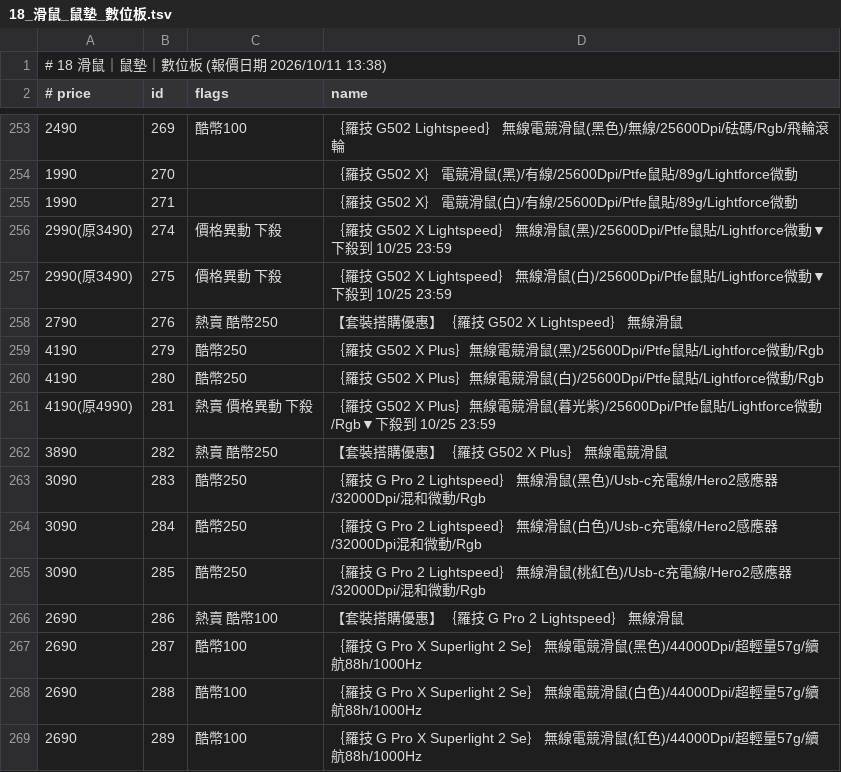
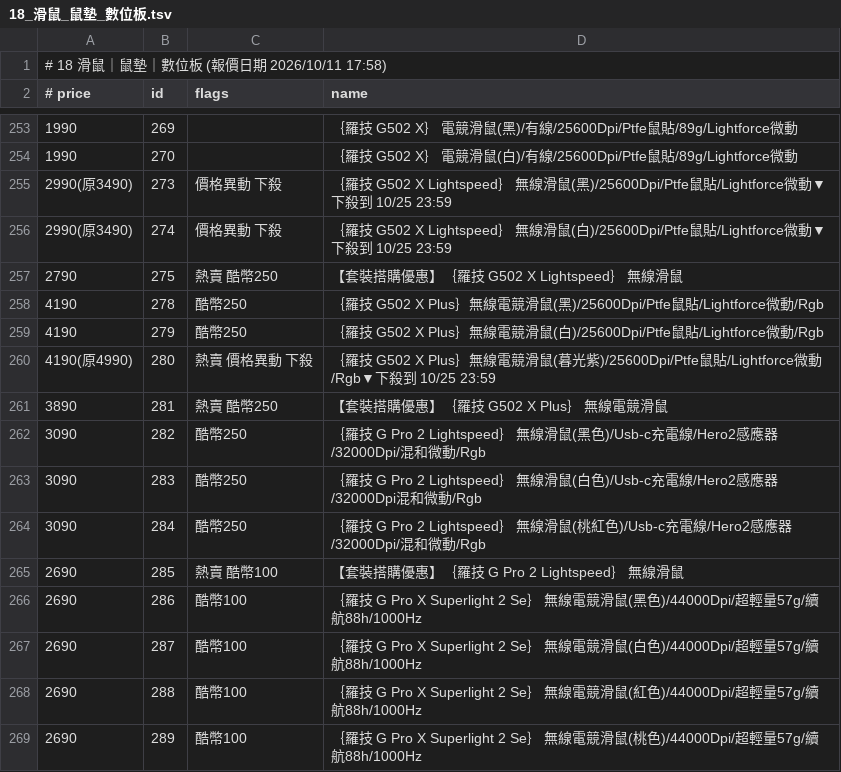
Before and after one commit to jakeuj/architect-pc-builder, a TSV file: data/by_category/18_滑鼠_鼠墊_數位板.tsv, drawn as a sheet; only a part is shown, gaps mark what is left out; the diff covers the shown part only.

```diff
--- a/data/by_category/18_滑鼠_鼠墊_數位板.tsv
+++ b/data/by_category/18_滑鼠_鼠墊_數位板.tsv
@@ -1,2 +1,2 @@
-# 18 滑鼠｜鼠墊｜數位板  (報價日期 2026/10/11 13:38)
+# 18 滑鼠｜鼠墊｜數位板  (報價日期 2026/10/11 17:58)
 # price	id	flags	name
@@ -253,17 +253,17 @@
-2490	269	酷幣100	｛羅技 G502 Lightspeed｝ 無線電競滑鼠(黑色)/無線/25600Dpi/砝碼/Rgb/飛輪滾輪
-1990	270		｛羅技 G502 X｝ 電競滑鼠(黑)/有線/25600Dpi/Ptfe鼠貼/89g/Lightforce微動
-1990	271		｛羅技 G502 X｝ 電競滑鼠(白)/有線/25600Dpi/Ptfe鼠貼/89g/Lightforce微動
-2990(原3490)	274	價格異動 下殺	｛羅技 G502 X Lightspeed｝ 無線滑鼠(黑)/25600Dpi/Ptfe鼠貼/Lightforce微動▼下殺到 10/25 23:59
-2990(原3490)	275	價格異動 下殺	｛羅技 G502 X Lightspeed｝ 無線滑鼠(白)/25600Dpi/Ptfe鼠貼/Lightforce微動▼下殺到 10/25 23:59
-2790	276	熱賣 酷幣250	【套裝搭購優惠】｛羅技 G502 X Lightspeed｝ 無線滑鼠
-4190	279	酷幣250	｛羅技 G502 X Plus｝無線電競滑鼠(黑)/25600Dpi/Ptfe鼠貼/Lightforce微動/Rgb
-4190	280	酷幣250	｛羅技 G502 X Plus｝無線電競滑鼠(白)/25600Dpi/Ptfe鼠貼/Lightforce微動/Rgb
-4190(原4990)	281	熱賣 價格異動 下殺	｛羅技 G502 X Plus｝無線電競滑鼠(暮光紫)/25600Dpi/Ptfe鼠貼/Lightforce微動/Rgb▼下殺到 10/25 23:59
-3890	282	熱賣 酷幣250	【套裝搭購優惠】｛羅技 G502 X Plus｝ 無線電競滑鼠
-3090	283	酷幣250	｛羅技 G Pro 2 Lightspeed｝ 無線滑鼠(黑色)/Usb-c充電線/Hero2感應器/32000Dpi/混和微動/Rgb
-3090	284	酷幣250	｛羅技 G Pro 2 Lightspeed｝ 無線滑鼠(白色)/Usb-c充電線/Hero2感應器/32000Dpi混和微動/Rgb
-3090	285	酷幣250	｛羅技 G Pro 2 Lightspeed｝ 無線滑鼠(桃紅色)/Usb-c充電線/Hero2感應器/32000Dpi/混和微動/Rgb
-2690	286	熱賣 酷幣100	【套裝搭購優惠】｛羅技 G Pro 2 Lightspeed｝ 無線滑鼠
-2690	287	酷幣100	｛羅技 G Pro X Superlight 2 Se｝ 無線電競滑鼠(黑色)/44000Dpi/超輕量57g/續航88h/1000Hz
-2690	288	酷幣100	｛羅技 G Pro X Superlight 2 Se｝ 無線電競滑鼠(白色)/44000Dpi/超輕量57g/續航88h/1000Hz
-2690	289	酷幣100	｛羅技 G Pro X Superlight 2 Se｝ 無線電競滑鼠(紅色)/44000Dpi/超輕量57g/續航88h/1000Hz
+1990	269		｛羅技 G502 X｝ 電競滑鼠(黑)/有線/25600Dpi/Ptfe鼠貼/89g/Lightforce微動
+1990	270		｛羅技 G502 X｝ 電競滑鼠(白)/有線/25600Dpi/Ptfe鼠貼/89g/Lightforce微動
+2990(原3490)	273	價格異動 下殺	｛羅技 G502 X Lightspeed｝ 無線滑鼠(黑)/25600Dpi/Ptfe鼠貼/Lightforce微動▼下殺到 10/25 23:59
+2990(原3490)	274	價格異動 下殺	｛羅技 G502 X Lightspeed｝ 無線滑鼠(白)/25600Dpi/Ptfe鼠貼/Lightforce微動▼下殺到 10/25 23:59
+2790	275	熱賣 酷幣250	【套裝搭購優惠】｛羅技 G502 X Lightspeed｝ 無線滑鼠
+4190	278	酷幣250	｛羅技 G502 X Plus｝無線電競滑鼠(黑)/25600Dpi/Ptfe鼠貼/Lightforce微動/Rgb
+4190	279	酷幣250	｛羅技 G502 X Plus｝無線電競滑鼠(白)/25600Dpi/Ptfe鼠貼/Lightforce微動/Rgb
+4190(原4990)	280	熱賣 價格異動 下殺	｛羅技 G502 X Plus｝無線電競滑鼠(暮光紫)/25600Dpi/Ptfe鼠貼/Lightforce微動/Rgb▼下殺到 10/25 23:59
+3890	281	熱賣 酷幣250	【套裝搭購優惠】｛羅技 G502 X Plus｝ 無線電競滑鼠
+3090	282	酷幣250	｛羅技 G Pro 2 Lightspeed｝ 無線滑鼠(黑色)/Usb-c充電線/Hero2感應器/32000Dpi/混和微動/Rgb
+3090	283	酷幣250	｛羅技 G Pro 2 Lightspeed｝ 無線滑鼠(白色)/Usb-c充電線/Hero2感應器/32000Dpi混和微動/Rgb
+3090	284	酷幣250	｛羅技 G Pro 2 Lightspeed｝ 無線滑鼠(桃紅色)/Usb-c充電線/Hero2感應器/32000Dpi/混和微動/Rgb
+2690	285	熱賣 酷幣100	【套裝搭購優惠】｛羅技 G Pro 2 Lightspeed｝ 無線滑鼠
+2690	286	酷幣100	｛羅技 G Pro X Superlight 2 Se｝ 無線電競滑鼠(黑色)/44000Dpi/超輕量57g/續航88h/1000Hz
+2690	287	酷幣100	｛羅技 G Pro X Superlight 2 Se｝ 無線電競滑鼠(白色)/44000Dpi/超輕量57g/續航88h/1000Hz
+2690	288	酷幣100	｛羅技 G Pro X Superlight 2 Se｝ 無線電競滑鼠(紅色)/44000Dpi/超輕量57g/續航88h/1000Hz
+2690	289	酷幣100	｛羅技 G Pro X Superlight 2 Se｝ 無線電競滑鼠(桃色)/44000Dpi/超輕量57g/續航88h/1000Hz
```
Also changed, not shown: 63 edited cells elsewhere in this file, data/by_category/03_酷_PC_套裝產線.tsv, data/by_category/13_螢幕_投影機_壁掛.tsv, 32 other files.
